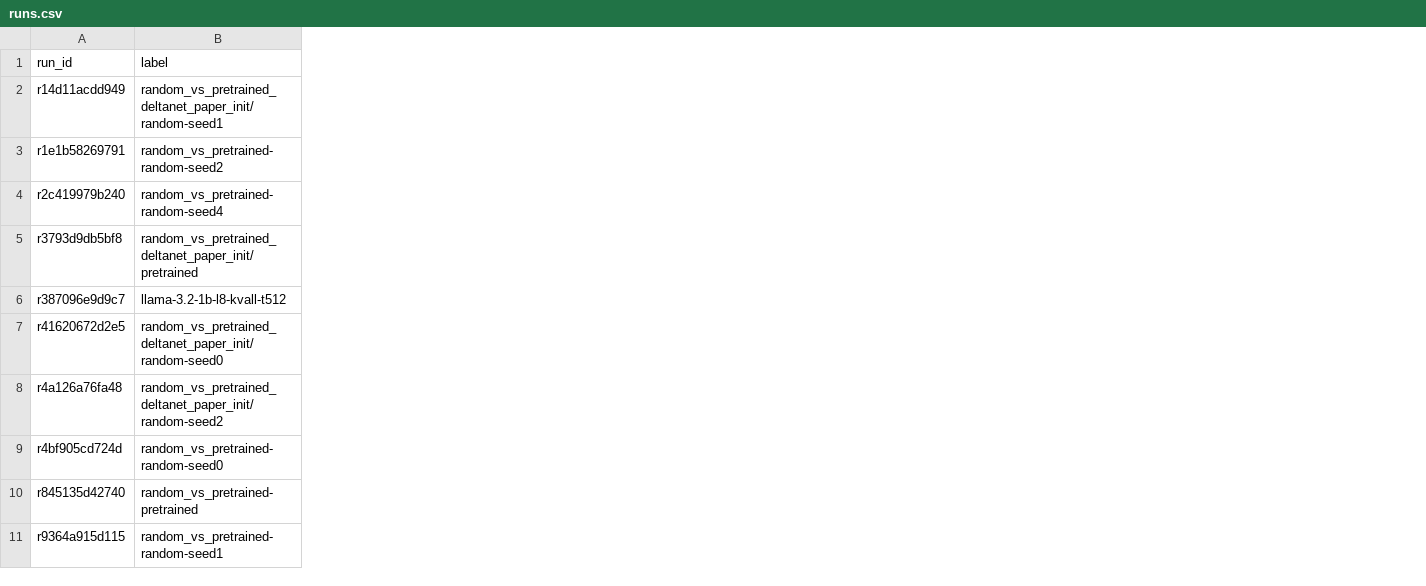
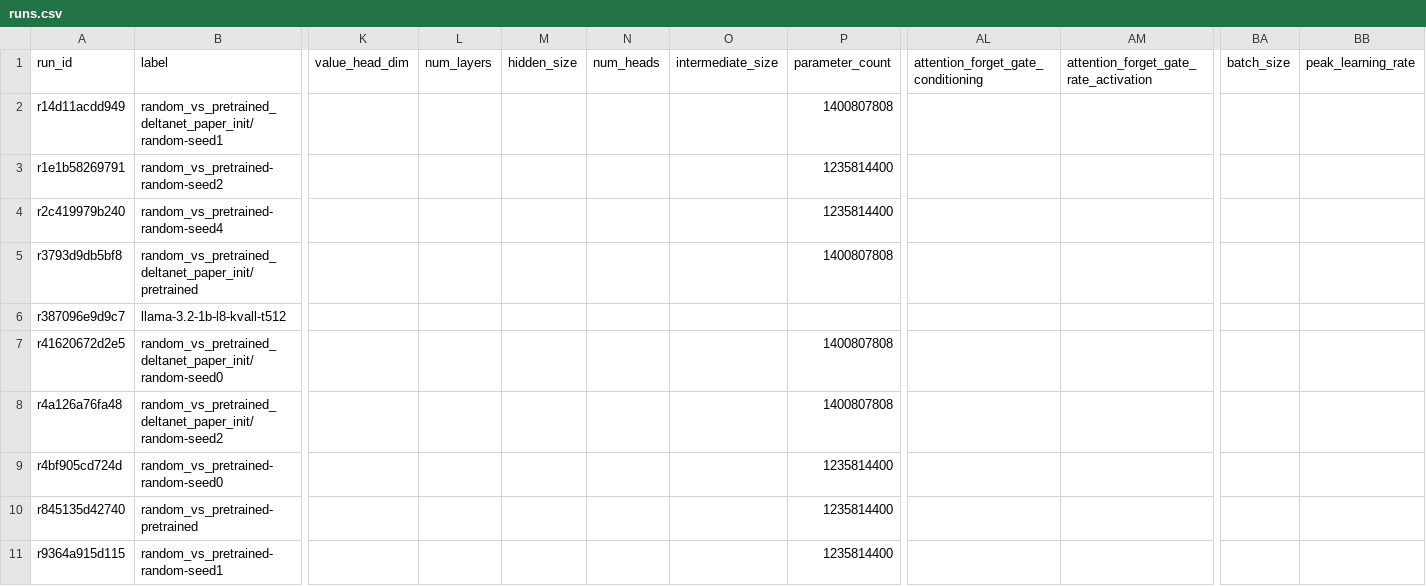
Before and after one commit to rafaelhanashiro/functional-memory, a CSV file: experiments/state_rank/runs.csv, drawn as a sheet; only a part is shown, gaps mark what is left out; the diff names each change by its address in the sheet, - before the commit and + after, or states it on an @@ line.

```diff
--- a/experiments/state_rank/runs.csv
+++ b/experiments/state_rank/runs.csv
+column K, row 1: value_head_dim
+column L, row 1: num_layers
+column M, row 1: hidden_size
+column N, row 1: num_heads
+column O, row 1: intermediate_size
+column P, rows 1-11: parameter_count | 1400807808 | 1235814400 | 1235814400 | 1400807808 |  | 1400807808 | 1400807808 | 1235814400 | 1235814400 | 1235814400
+column AL, row 1: attention_forget_gate_conditioning
+column AM, row 1: attention_forget_gate_rate_activation
+column BA, row 1: batch_size
+column BB, row 1: peak_learning_rate
```
Also changed, not shown: experiments/transformer_pp/runs.csv, 10 other files.
